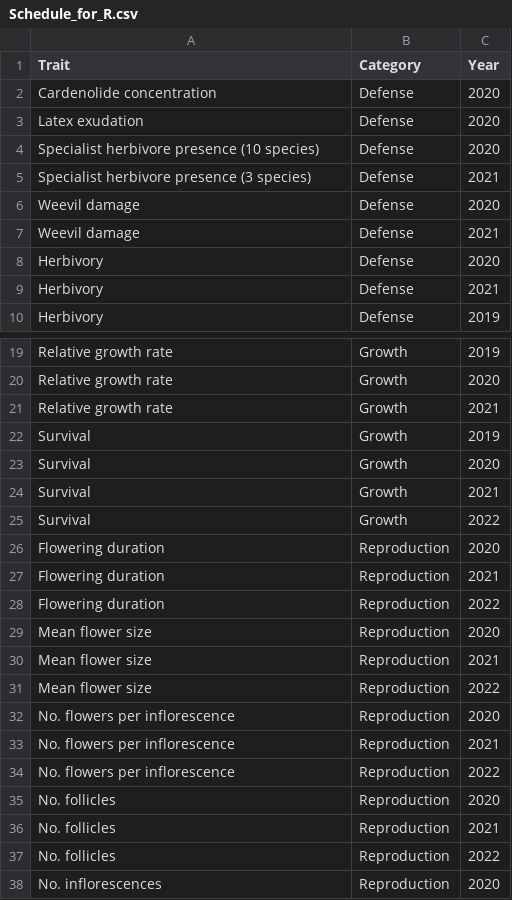
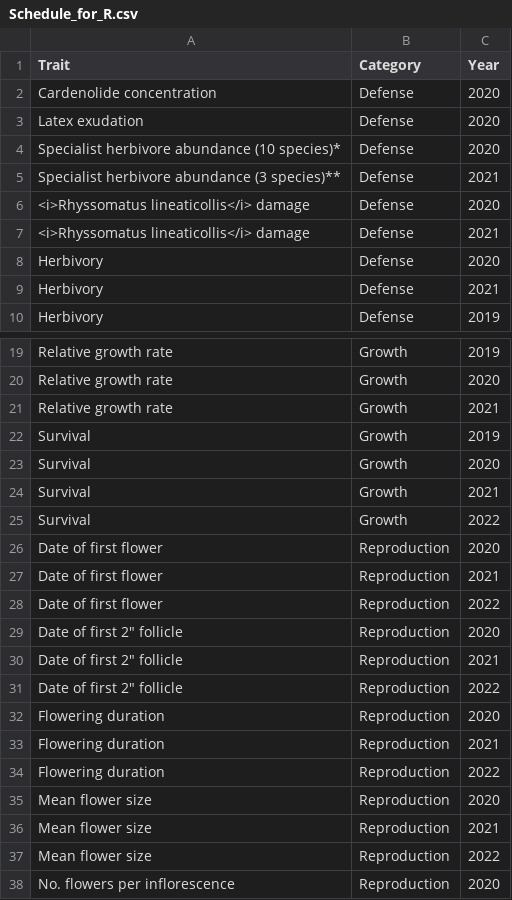
Before and after one commit to sbreitbart/urban_genetic_divergence, a CSV file: Phenotyping_schedule/Schedule_for_R.csv, drawn as a sheet; only a part is shown, gaps mark what is left out; the shorter side is filled out with more unchanged rows.

Commit message:
updated phenotyping schedule fig

```diff
--- a/Phenotyping_schedule/Schedule_for_R.csv
+++ b/Phenotyping_schedule/Schedule_for_R.csv
@@ -3,6 +3,6 @@ Cardenolide concentration,Defense,2020, ,,
 Latex exudation,Defense,2020, ,,
-Specialist herbivore presence (10 species),Defense,2020,,,
-Specialist herbivore presence (3 species),Defense,2021,,,
-Weevil damage,Defense,2020,,,
-Weevil damage,Defense,2021, ,,
+Specialist herbivore abundance (10 species)*,Defense,2020,,,
+Specialist herbivore abundance (3 species)**,Defense,2021,,,
+<i>Rhyssomatus lineaticollis</i> damage,Defense,2020,,,
+<i>Rhyssomatus lineaticollis</i> damage,Defense,2021, ,,
 Herbivory,Defense,2020,,,
@@ -25,2 +25,8 @@ Survival,Growth,2021,,,
 Survival,Growth,2022,,,
+Date of first flower,Reproduction,2020,,,
+Date of first flower,Reproduction,2021,,,
+Date of first flower,Reproduction,2022,,,
+"Date of first 2"" follicle",Reproduction,2020,,,
+"Date of first 2"" follicle",Reproduction,2021,,,
+"Date of first 2"" follicle",Reproduction,2022,,,
 Flowering duration,Reproduction,2020,,,
```
Also changed, not shown: Phenotyping_schedule/Phenotyping_schedule.csv, 4 other files.
